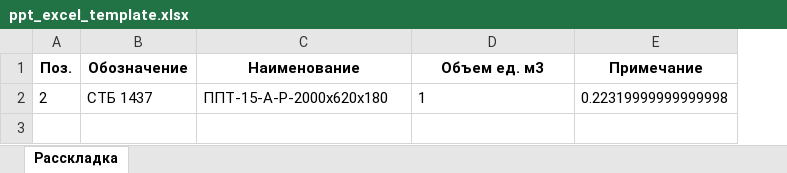
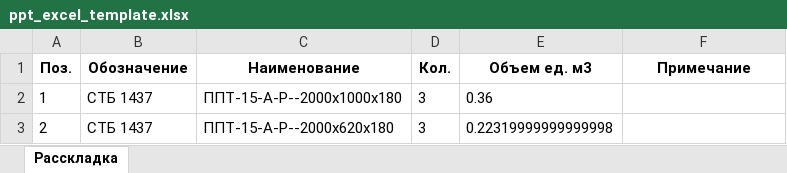
Before and after one commit to skysharkk/polystyrene, an Excel workbook: ppt_excel_template.xlsx, sheet Расскладка, drawn as a sheet; values as stored, in another font and other column widths than the file's, no borders; addresses are those after the commit; the diff names each change by its address in the sheet, - before the commit and + after, or states it on an @@ line.

```diff
--- a/ppt_excel_template.xlsx (sheet Расскладка)
+++ b/ppt_excel_template.xlsx (sheet Расскладка)
+column D (Кол.), row 3: 3
+row 2: 1 | СТБ 1437 | ППТ-15-А-Р--2000x1000x180 | 3 | 0.36
-C3 (Наименование): ППТ-15-А-Р-2000x620x180
+C3 (Наименование): ППТ-15-А-Р--2000x620x180
-E3 (Объем ед. м3): 1
+E3 (Объем ед. м3): 0.22319999999999998
-F3 (Примечание): 0.22319999999999998
+F3 (Примечание): (empty)
```
Also changed, not shown: 2 other files.
